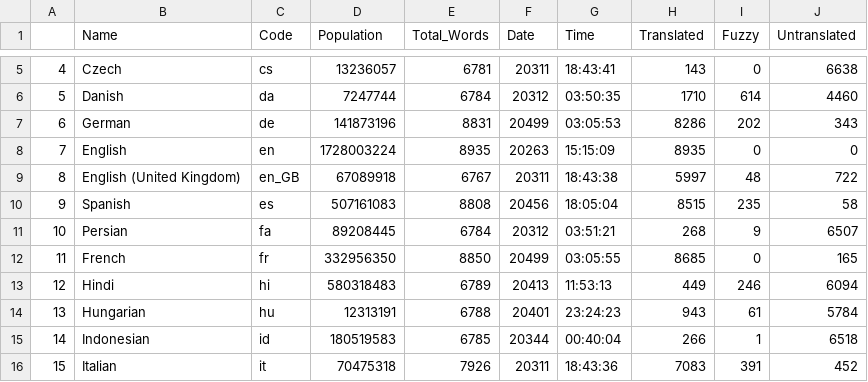
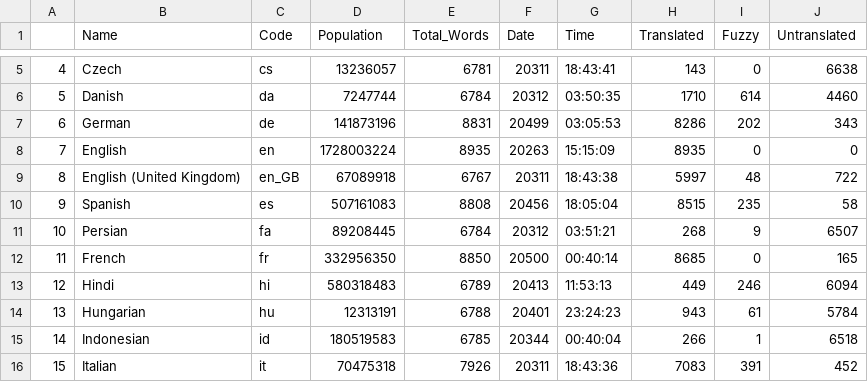
Before and after one commit to r-devel/translations-dashboard, a CSV file: weblate/Language Statisitics/Language_Statistics_new.csv, drawn as a sheet; only a part is shown, gaps mark what is left out.

```diff
--- a/weblate/Language Statisitics/Language_Statistics_new.csv
+++ b/weblate/Language Statisitics/Language_Statistics_new.csv
@@ -11,3 +11,3 @@
 "10","Persian","fa",89208445,6784,"20312","03:51:21",268,9,6507
-"11","French","fr",332956350,8850,"20499","03:05:55",8685,0,165
+"11","French","fr",332956350,8850,"20500","00:40:14",8685,0,165
 "12","Hindi","hi",580318483,6789,"20413","11:53:13",449,246,6094
```
